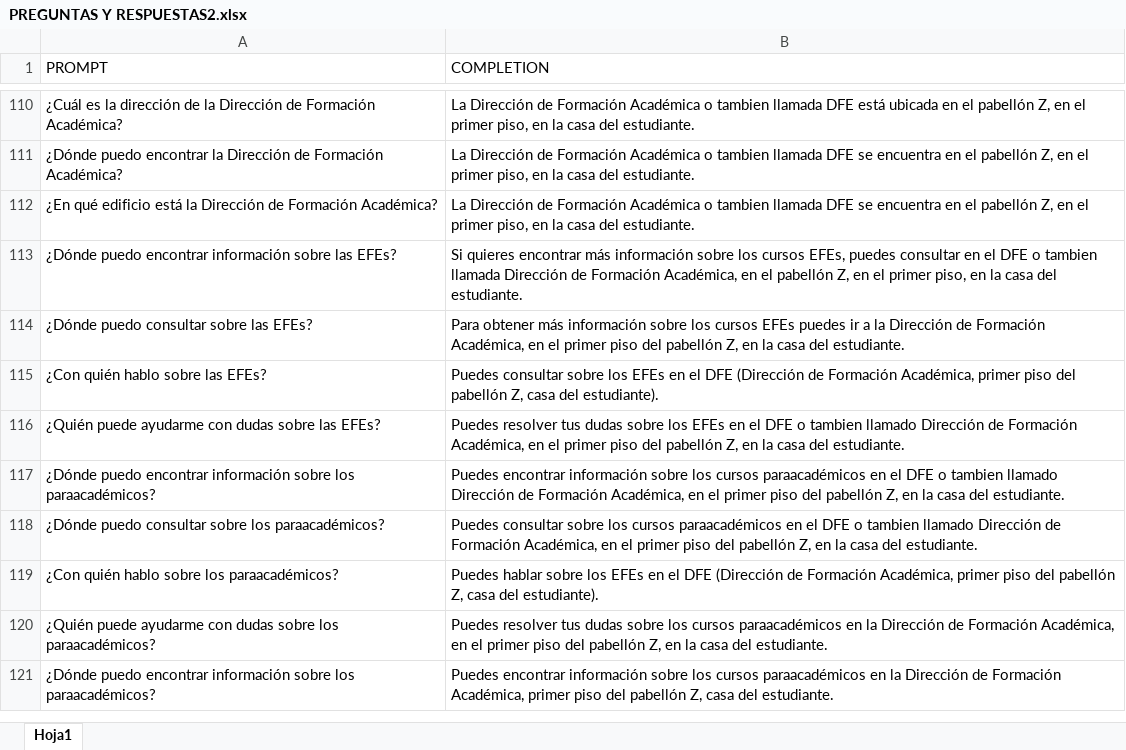
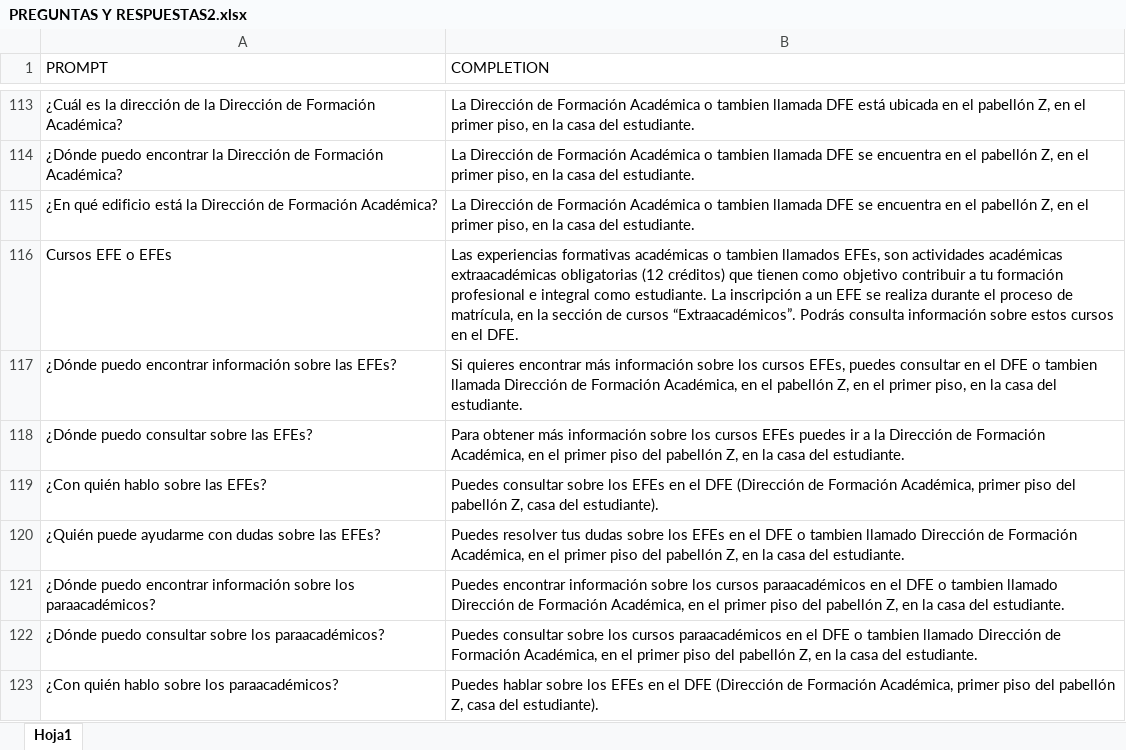
Before and after one commit to akiragothick/gpt3-up-testakira, an Excel workbook: PREGUNTAS Y RESPUESTAS2.xlsx, sheet Hoja1, drawn as a sheet; only a part is shown, gaps mark what is left out; the shorter side is filled out with more unchanged rows; values as stored, in another font and other column widths than the file's, no cell formats; the diff covers the shown part only; the diff names each change by its address in the sheet, - before the commit and + after, or states it on an @@ line.

Commit message:
new version2

```diff
--- a/PREGUNTAS Y RESPUESTAS2.xlsx (sheet Hoja1)
+++ b/PREGUNTAS Y RESPUESTAS2.xlsx (sheet Hoja1)
+row 116: Cursos EFE o EFEs | Las experiencias formativas académicas o tambien llamados EFEs, son actividades académicas extraacadémicas obligatorias (12 créditos) que tienen como objetivo contribuir a tu formación profesional e integral como estudiante. La inscripción a un EFE se realiza durante el proceso de matrícula, en la sección de cursos “Extraacadémicos”. Podrás consulta información sobre estos cursos en el DFE.
```
Also changed, not shown: 16 added rows and 7 moved rows elsewhere in this sheet, cell formats.
